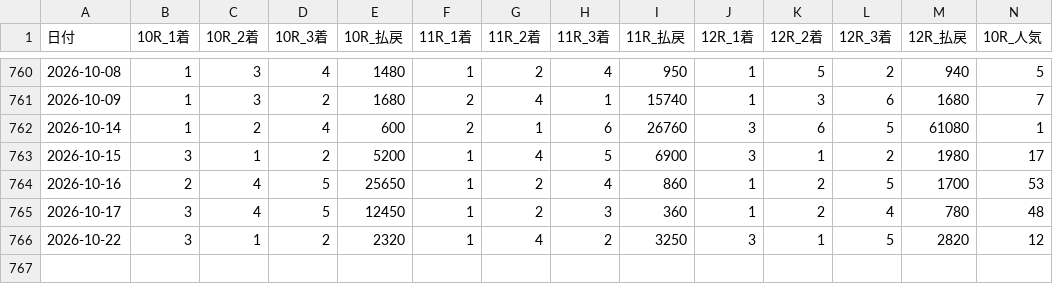
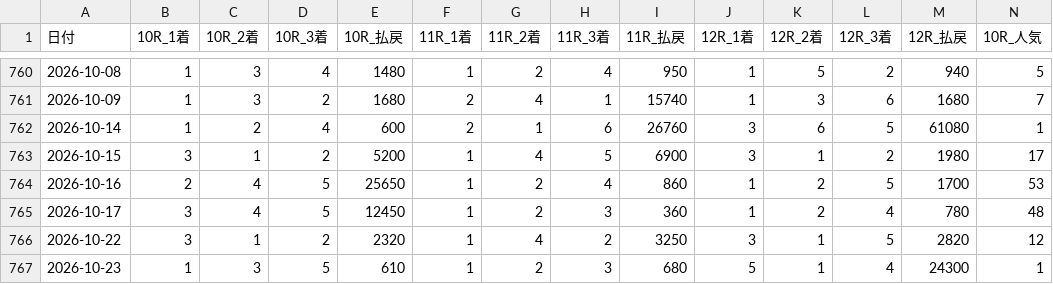
Before and after one commit to toshi140129/omura-boatrace, a CSV file: omura_results.csv, drawn as a sheet; only a part is shown, gaps mark what is left out; rows hold the shown columns only; the diff names each change by its address in the sheet, - before the commit and + after, or states it on an @@ line.

Commit message:
auto update 2026-10-24

```diff
--- a/omura_results.csv
+++ b/omura_results.csv
+row 767: 2026-10-23 | 1 | 3 | 5 | 610 | 1 | 2 | 3 | 680 | 5 | 1 | 4 | 24300 | 1
```
